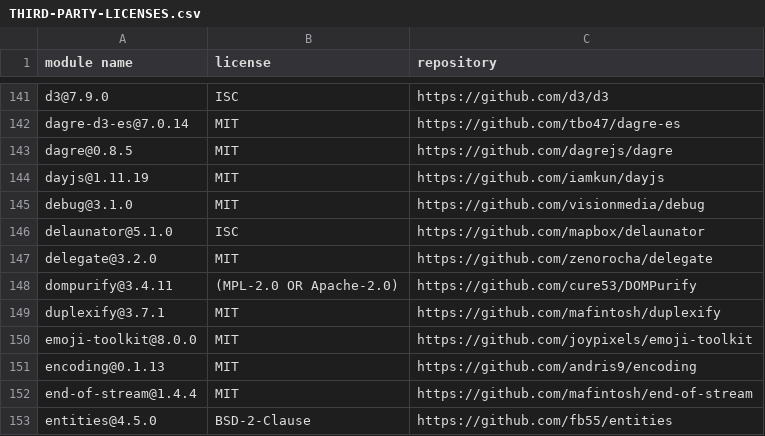
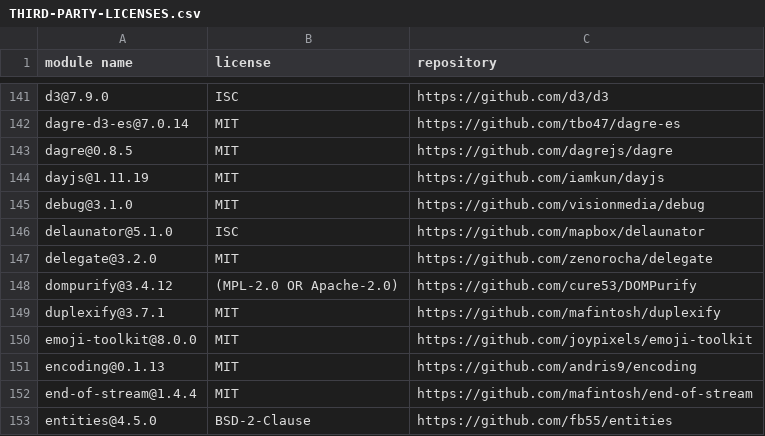
Before and after one commit to dockstore/dockstore-ui2, a CSV file: THIRD-PARTY-LICENSES.csv, drawn as a sheet; only a part is shown, gaps mark what is left out.

```diff
--- a/THIRD-PARTY-LICENSES.csv
+++ b/THIRD-PARTY-LICENSES.csv
@@ -147,3 +147,3 @@
 "delegate@3.2.0","MIT","https://github.com/zenorocha/delegate"
-"dompurify@3.4.11","(MPL-2.0 OR Apache-2.0)","https://github.com/cure53/DOMPurify"
+"dompurify@3.4.12","(MPL-2.0 OR Apache-2.0)","https://github.com/cure53/DOMPurify"
 "duplexify@3.7.1","MIT","https://github.com/mafintosh/duplexify"
```
Also changed, not shown: 2 other files.
